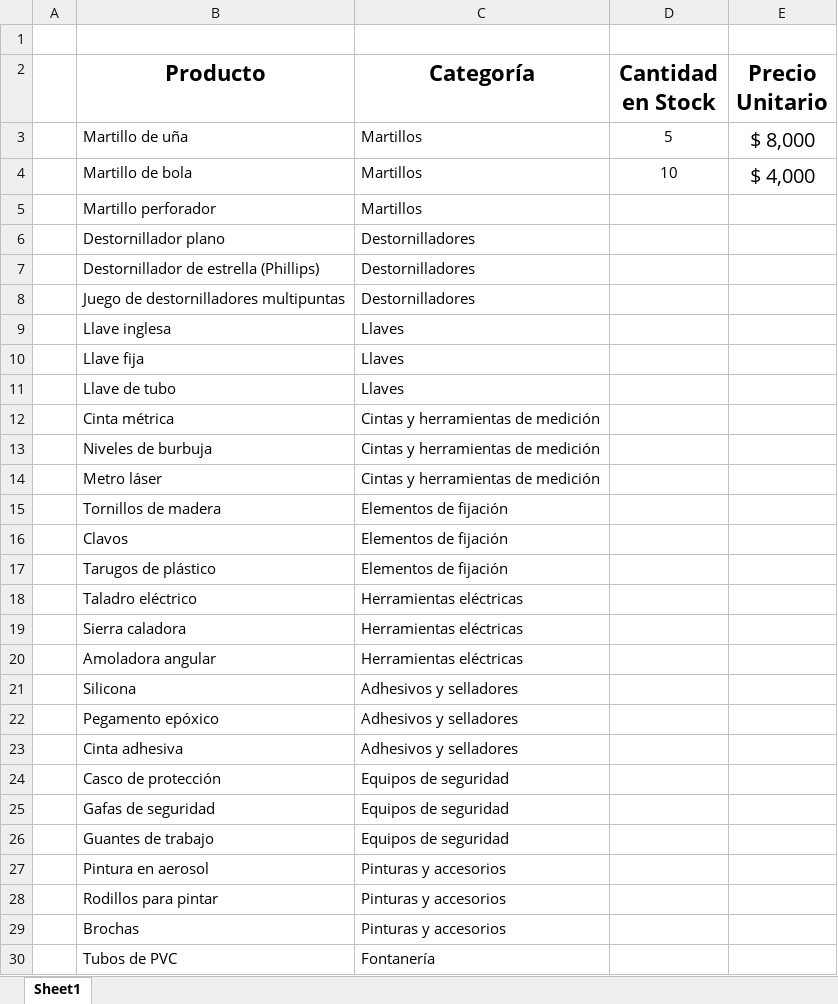
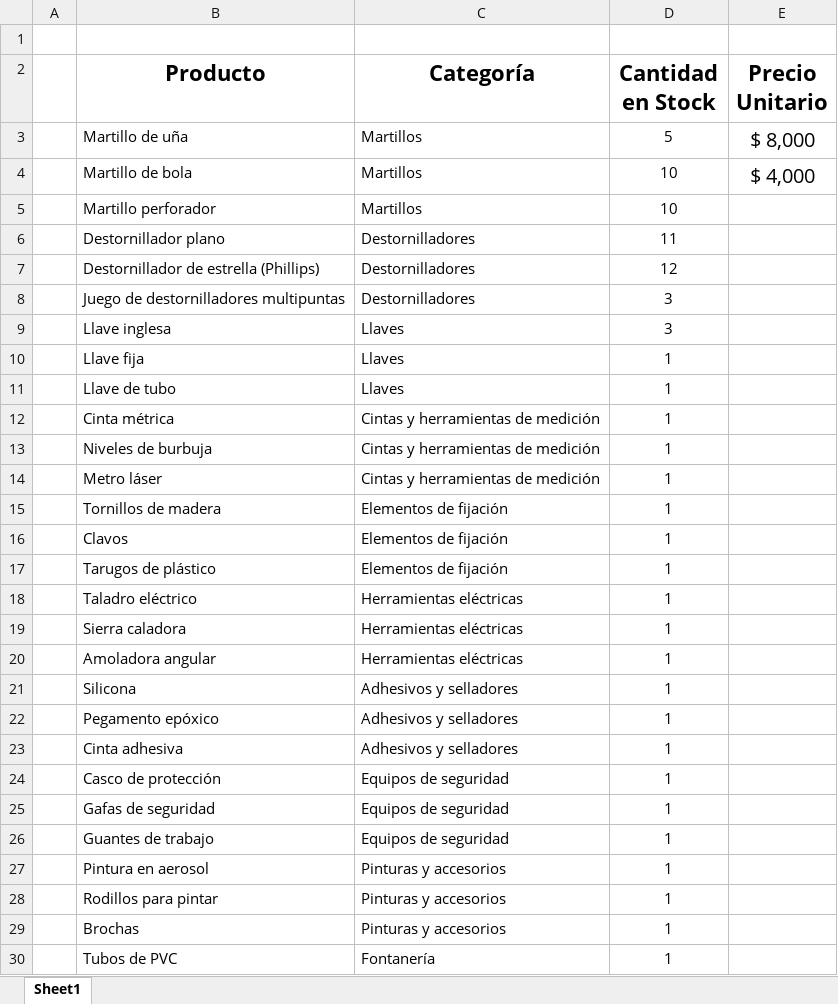
Before and after one commit to SebaDuoc/ProyectoHTML, an Excel workbook: Informe.xlsx, sheet Sheet1, drawn as a sheet; only a part is shown; values as stored, in another font and other column widths than the file's, no borders; the diff covers the shown part only; the diff names each change by its address in the sheet, - before the commit and + after, or states it on an @@ line.

```diff
--- a/Informe.xlsx (sheet Sheet1)
+++ b/Informe.xlsx (sheet Sheet1)
-D5 (Cantidad en Stock): (empty)
+D5 (Cantidad en Stock): 10
-D6 (Cantidad en Stock): (empty)
+D6 (Cantidad en Stock): 11
-D7 (Cantidad en Stock): (empty)
+D7 (Cantidad en Stock): 12
-D8:D9 (Cantidad en Stock): (empty)
+D8:D9 (Cantidad en Stock): 3
-D10:D30 (Cantidad en Stock): (empty)
+D10:D30 (Cantidad en Stock): 1
```
Also changed, not shown: 8 edited cells elsewhere in this sheet, 7 other files.
